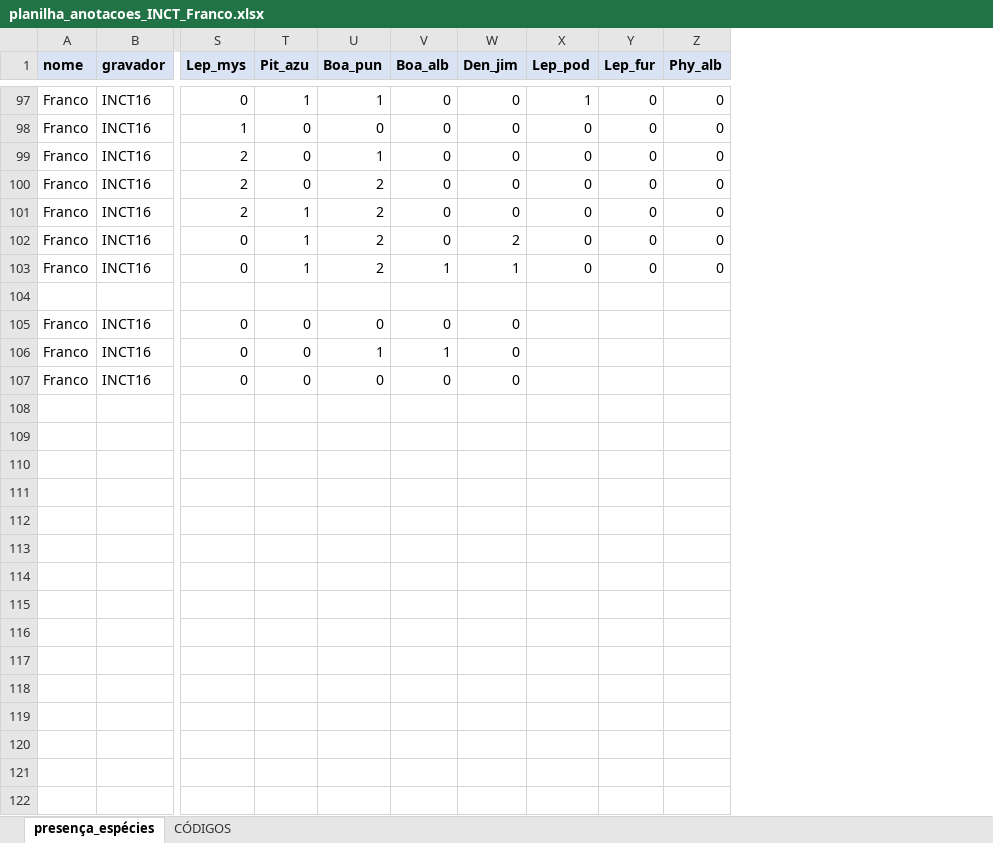
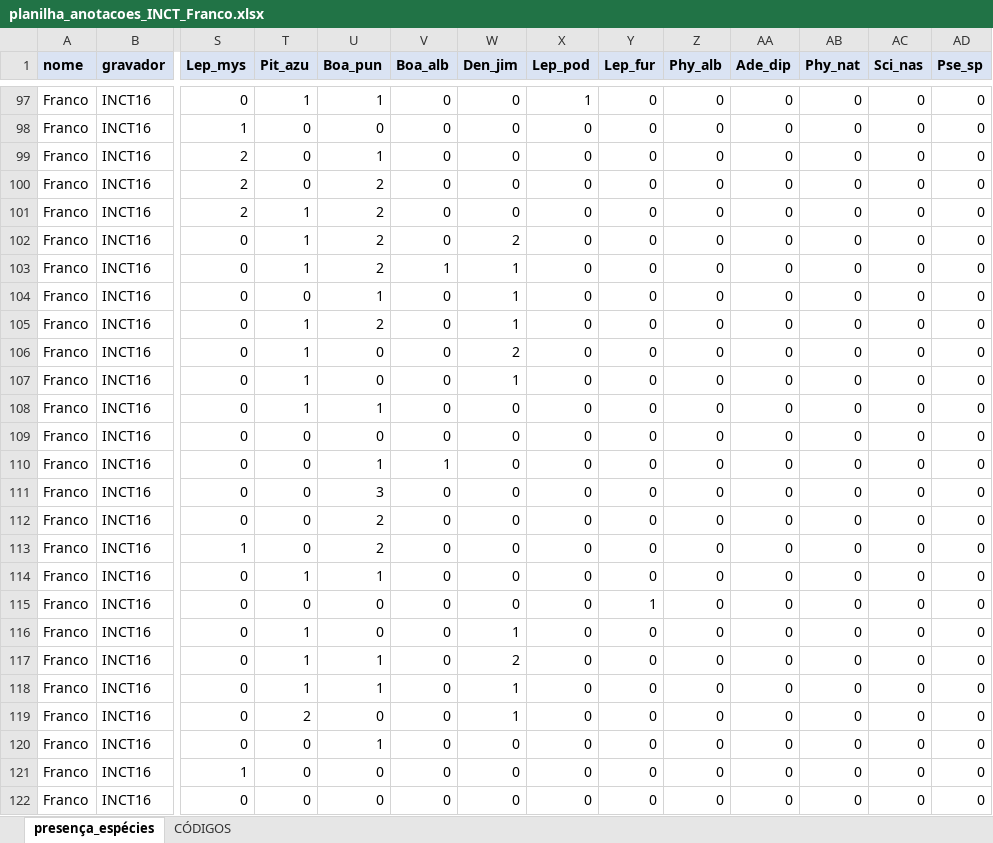
Before and after one commit to juansulloa/fnjv_annotations, an Excel workbook: presence_absence/Franco/planilha_anotacoes_INCT_Franco.xlsx, sheet presença_espécies, drawn as a sheet; only a part is shown, gaps mark what is left out; values as stored, in another font and other column widths than the file's, no borders; addresses are those after the commit; rows hold the shown columns only; the diff covers the shown part only; the diff names each change by its address in the sheet, - before the commit and + after, or states it on an @@ line.

Commit message:
Update planilha_anotacoes_INCT_Franco.xlsx

```diff
--- a/presence_absence/Franco/planilha_anotacoes_INCT_Franco.xlsx (sheet presença_espécies)
+++ b/presence_absence/Franco/planilha_anotacoes_INCT_Franco.xlsx (sheet presença_espécies)
+column AA (Ade_dip), rows 97-104: all 0; rows 109-110: 0 | 0; row 122: 0
+column AB (Phy_nat), rows 97-104: all 0; rows 109-110: 0 | 0; row 122: 0
+column AC (Sci_nas), rows 97-104: all 0; rows 109-110: 0 | 0; row 122: 0
+column AD (Pse_sp), rows 97-104: all 0; rows 109-110: 0 | 0; row 122: 0
-row 104: (empty)
+row 104: Franco | INCT16 | 0 | 0 | 1 | 0 | 1 | 0 | 0 | 0 | 0 | 0 | 0 | 0
+row 105: Franco | INCT16 | 0 | 1 | 2 | 0 | 1 | 0 | 0 | 0 | 0 | 0 | 0 | 0
+row 106: Franco | INCT16 | 0 | 1 | 0 | 0 | 2 | 0 | 0 | 0 | 0 | 0 | 0 | 0
+row 107: Franco | INCT16 | 0 | 1 | 0 | 0 | 1 | 0 | 0 | 0 | 0 | 0 | 0 | 0
+row 108: Franco | INCT16 | 0 | 1 | 1 | 0 | 0 | 0 | 0 | 0 | 0 | 0 | 0 | 0
-X109:X110 (Lep_pod): (empty)
+X109:X110 (Lep_pod): 0
-Y109:Y110 (Lep_fur): (empty)
+Y109:Y110 (Lep_fur): 0
-Z109:Z110 (Phy_alb): (empty)
+Z109:Z110 (Phy_alb): 0
+row 111: Franco | INCT16 | 0 | 0 | 3 | 0 | 0 | 0 | 0 | 0 | 0 | 0 | 0 | 0
+row 112: Franco | INCT16 | 0 | 0 | 2 | 0 | 0 | 0 | 0 | 0 | 0 | 0 | 0 | 0
+row 113: Franco | INCT16 | 1 | 0 | 2 | 0 | 0 | 0 | 0 | 0 | 0 | 0 | 0 | 0
+row 114: Franco | INCT16 | 0 | 1 | 1 | 0 | 0 | 0 | 0 | 0 | 0 | 0 | 0 | 0
+row 115: Franco | INCT16 | 0 | 0 | 0 | 0 | 0 | 0 | 1 | 0 | 0 | 0 | 0 | 0
+row 116: Franco | INCT16 | 0 | 1 | 0 | 0 | 1 | 0 | 0 | 0 | 0 | 0 | 0 | 0
+row 117: Franco | INCT16 | 0 | 1 | 1 | 0 | 2 | 0 | 0 | 0 | 0 | 0 | 0 | 0
+row 118: Franco | INCT16 | 0 | 1 | 1 | 0 | 1 | 0 | 0 | 0 | 0 | 0 | 0 | 0
+row 119: Franco | INCT16 | 0 | 2 | 0 | 0 | 1 | 0 | 0 | 0 | 0 | 0 | 0 | 0
+row 120: Franco | INCT16 | 0 | 0 | 1 | 0 | 0 | 0 | 0 | 0 | 0 | 0 | 0 | 0
+row 121: Franco | INCT16 | 1 | 0 | 0 | 0 | 0 | 0 | 0 | 0 | 0 | 0 | 0 | 0
-X122 (Lep_pod): (empty)
+X122 (Lep_pod): 0
-Y122 (Lep_fur): (empty)
+Y122 (Lep_fur): 0
-Z122 (Phy_alb): (empty)
+Z122 (Phy_alb): 0
```
Also changed, not shown: 42 added rows elsewhere in this sheet, sheet CÓDIGOS.
